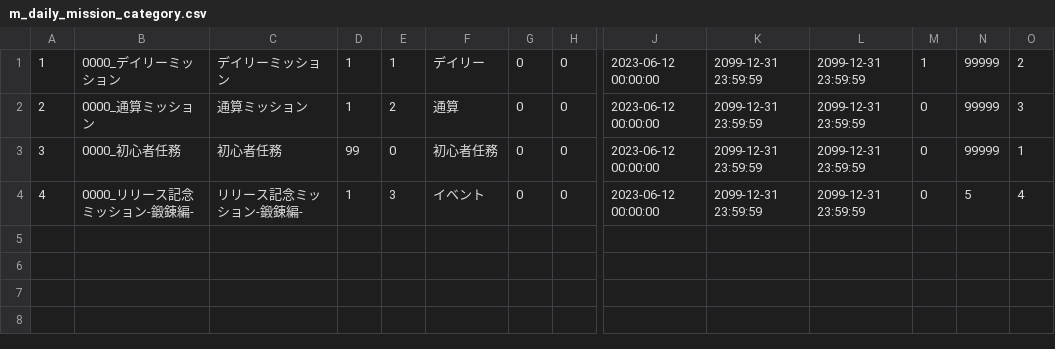
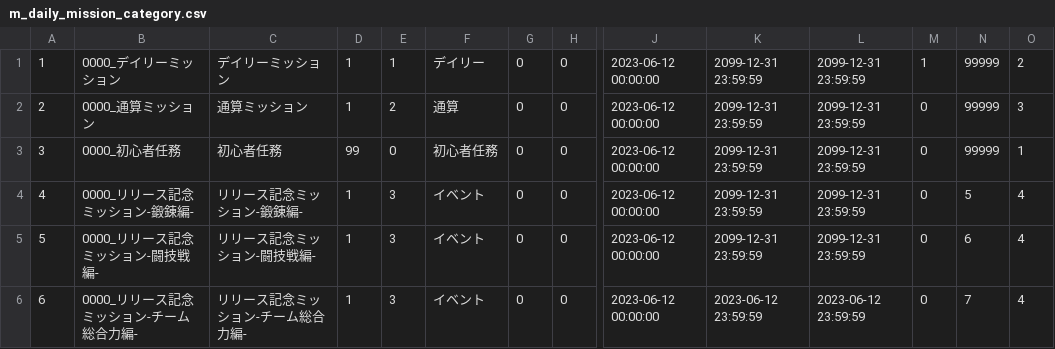
Before and after one commit to kenta-majima/test-master-csv, a CSV file: md-20250724-2000/ミッションデータ/m_daily_mission_category.csv, drawn as a sheet; only a part is shown, gaps mark what is left out; rows hold the shown columns only; the diff names each change by its address in the sheet, - before the commit and + after, or states it on an @@ line.

Commit message:
Update m_daily_mission_category.csv

```diff
--- a/md-20250724-2000/ミッションデータ/m_daily_mission_category.csv
+++ b/md-20250724-2000/ミッションデータ/m_daily_mission_category.csv
+row 5: 5 | 0000_リリース記念ミッション-闘技戦編- | リリース記念ミッション-闘技戦編- | 1 | 3 | イベント | 0 | 0 | 2023-06-12 00:00:00 | 2099-12-31 23:59:59 | 2099-12-31 23:59:59 | 0 | 6 | 4
+row 6: 6 | 0000_リリース記念ミッション-チーム総合力編- | リリース記念ミッション-チーム総合力編- | 1 | 3 | イベント | 0 | 0 | 2023-06-12 00:00:00 | 2023-06-12 23:59:59 | 2023-06-12 23:59:59 | 0 | 7 | 4
```
